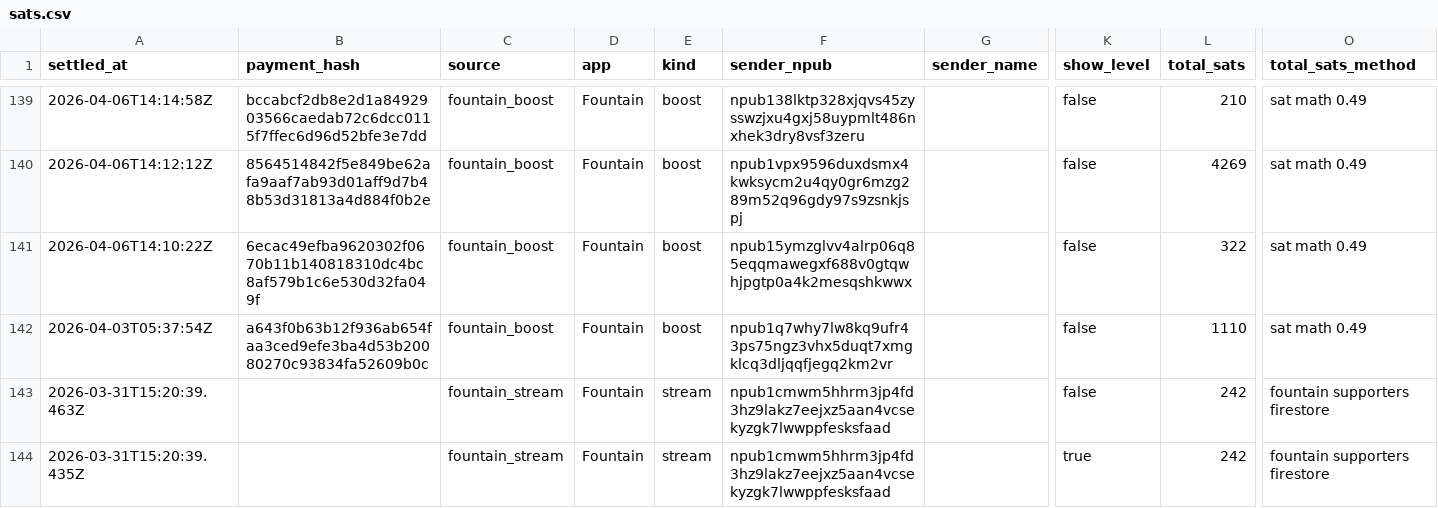
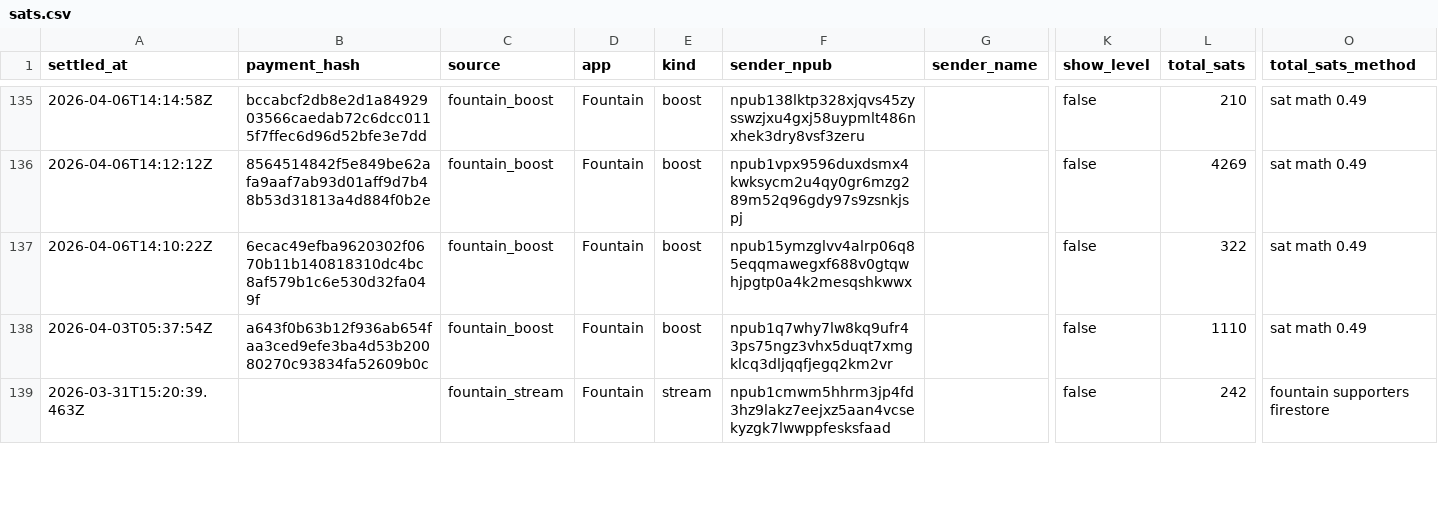
Before and after one commit to ChadFarrow/localbitcoiners, a CSV file: data/sats.csv, drawn as a sheet; only a part is shown, gaps mark what is left out; removed rows and columns are numbered as before the commit, all else as after; rows hold the shown columns only; the diff covers the shown part only; the diff names each change by its address in the sheet, - before the commit and + after, or states it on an @@ line.

```diff
--- a/data/sats.csv
+++ b/data/sats.csv
-row 144: 2026-03-31T15:20:39.435Z |  | fountain_stream | Fountain | stream | npub1cmwm5hhrm3jp4fd3hz9lakz7eejxz5aan4vcsekyzgk7lwwppfesksfaad |  | true | 242 | fountain supporters firestore
```
Also changed, not shown: 3 added rows, 8 removed rows and 3 edited cells elsewhere in this file, 2 other files.
